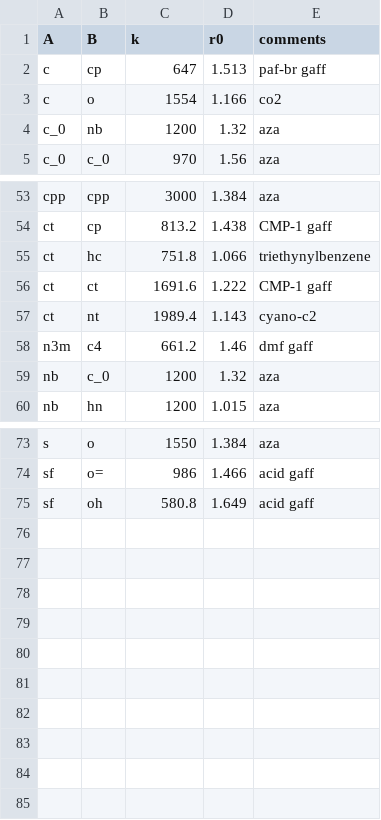
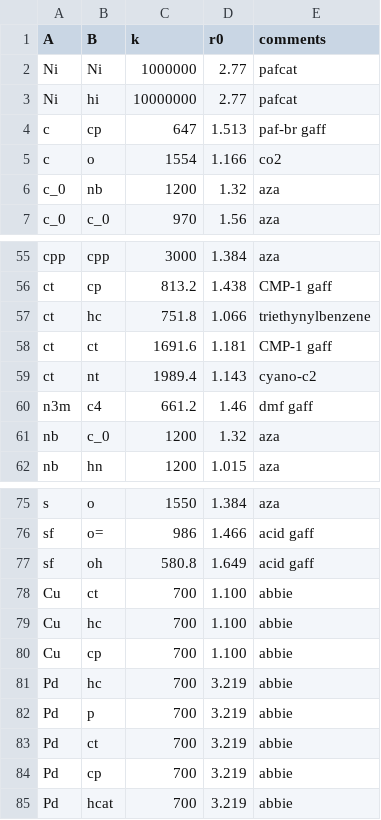
Before and after one commit to linucks/ambuild, a CSV file: params/bond_params.csv, drawn as a sheet; only a part is shown, gaps mark what is left out.

```diff
--- a/params/bond_params.csv
+++ b/params/bond_params.csv
@@ -1,2 +1,4 @@
 A,B,k,r0,comments
+Ni,Ni,1000000,2.77,pafcat
+Ni,hi,10000000,2.77,pafcat
 c,cp,647,1.513,paf-br gaff
@@ -55,3 +57,3 @@ ct,cp,813.2,1.438,CMP-1 gaff
 ct,hc,751.8,1.066,triethynylbenzene
-ct,ct,1691.6,1.222,CMP-1 gaff
+ct,ct,1691.6,1.181,CMP-1 gaff
 ct,nt,1989.4,1.143,cyano-c2
@@ -75 +77,9 @@ sf,o=,986,1.466,acid gaff
 sf,oh,580.8,1.649,acid gaff
+Cu,ct,700,1.100,abbie
+Cu,hc,700,1.100,abbie
+Cu,cp,700,1.100,abbie
+Pd,hc,700,3.219,abbie
+Pd,p,700,3.219,abbie
+Pd,ct,700,3.219,abbie
+Pd,cp,700,3.219,abbie
+Pd,hcat,700,3.219,abbie
```
Also changed, not shown: params/angle_params.csv, params/dihedral_params.csv, 1 other file.
